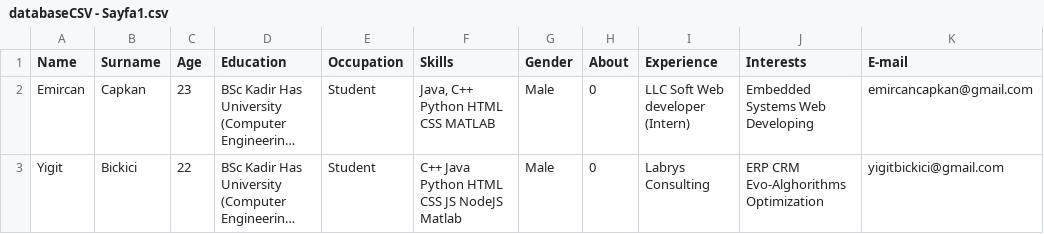
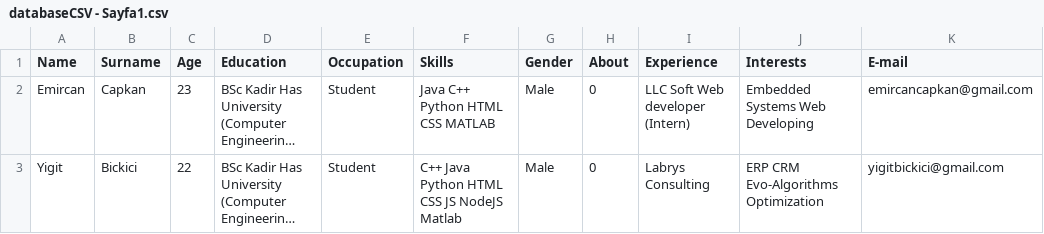
Before and after one commit to yigitbickici/Unternehmenssoftware-Project, a CSV file: data/databaseCSV - Sayfa1.csv, drawn as a sheet; long unchanged cells end in …; the diff names each change by its address in the sheet, - before the commit and + after, or states it on an @@ line.

```diff
--- a/data/databaseCSV - Sayfa1.csv
+++ b/data/databaseCSV - Sayfa1.csv
-F2 (Skills): Java, C++ Python HTML CSS MATLAB
+F2 (Skills): Java C++ Python HTML CSS MATLAB
-J3 (Interests): ERP CRM Evo-Alghorithms Optimization
+J3 (Interests): ERP CRM Evo-Algorithms Optimization
```
Also changed, not shown: 2 other files.
